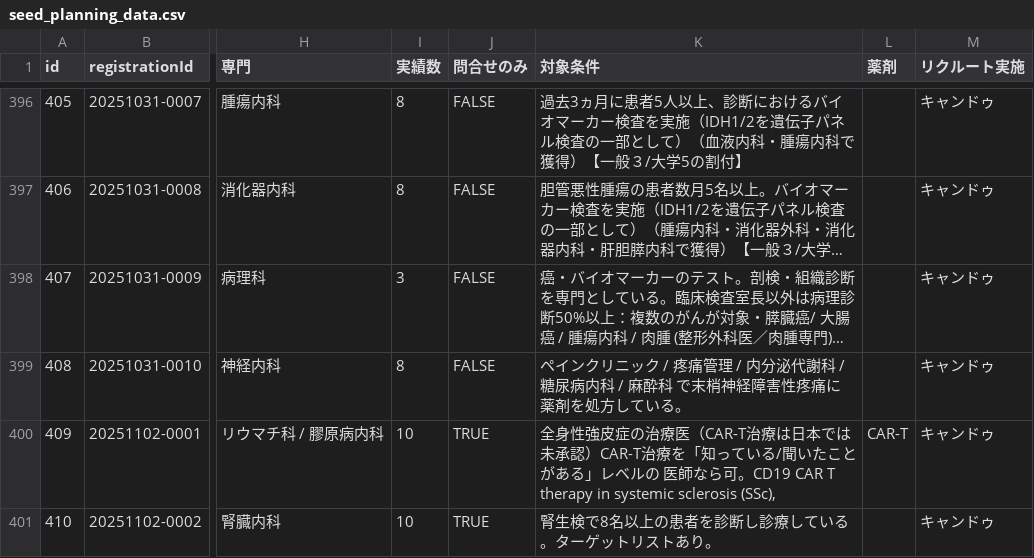
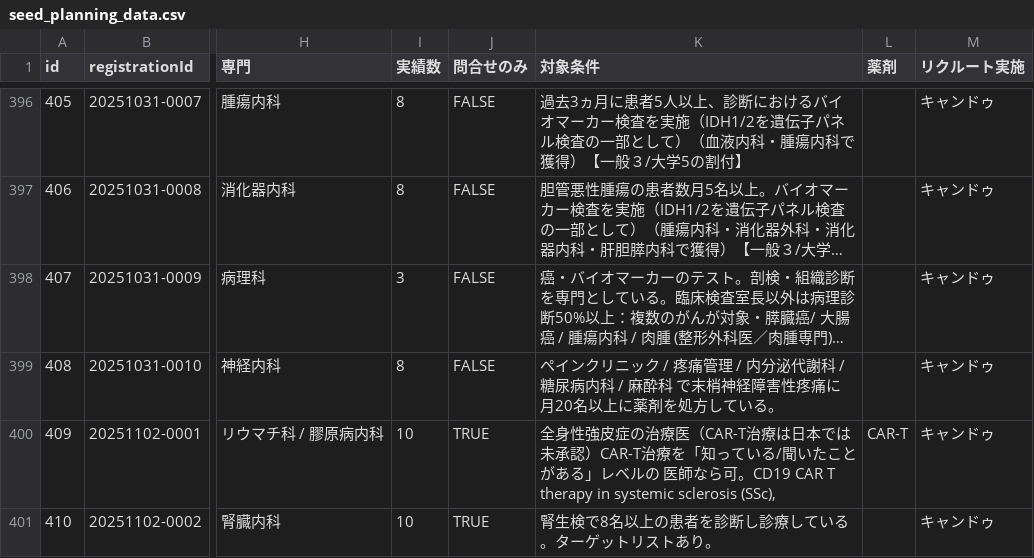
Before and after one commit to Yoshi-Seed/global, a CSV file: project-tracker/seed_planning_data.csv, drawn as a sheet; only a part is shown, gaps mark what is left out; long unchanged cells end in …; the diff names each change by its address in the sheet, - before the commit and + after, or states it on an @@ line.

Commit message:
Update seed_planning_data.csv

```diff
--- a/project-tracker/seed_planning_data.csv
+++ b/project-tracker/seed_planning_data.csv
-K399 (対象条件): …性疼痛に薬剤を処…
+K399 (対象条件): …性疼痛に月20名以上に薬剤を処…
```
